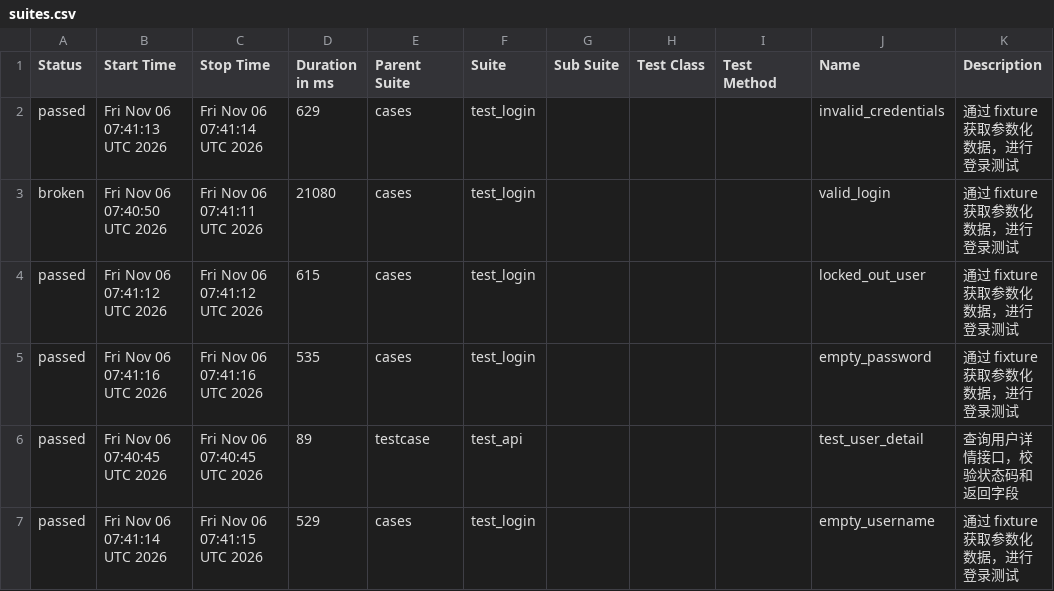
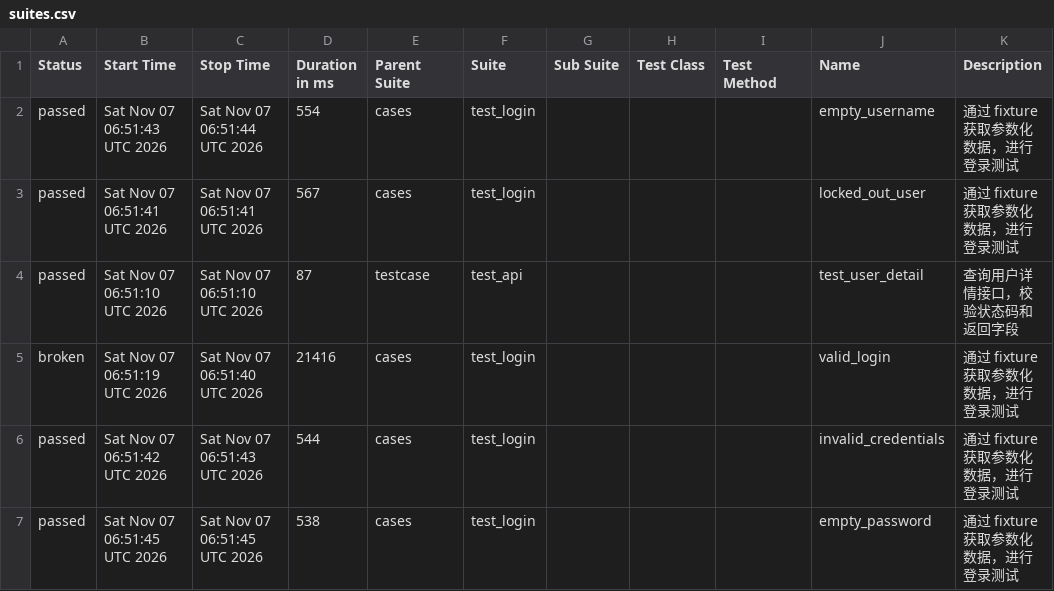
Before and after one commit to Emily8801/my-automation-project, a CSV file: data/suites.csv, drawn as a sheet.

```diff
--- a/data/suites.csv
+++ b/data/suites.csv
@@ -1,7 +1,7 @@
 "Status","Start Time","Stop Time","Duration in ms","Parent Suite","Suite","Sub Suite","Test Class","Test Method","Name","Description"
-"passed","Fri Nov 06 07:41:13 UTC 2026","Fri Nov 06 07:41:14 UTC 2026","629","cases","test_login","","","","invalid_credentials","通过 fixture 获取参数化数据，进行登录测试"
-"broken","Fri Nov 06 07:40:50 UTC 2026","Fri Nov 06 07:41:11 UTC 2026","21080","cases","test_login","","","","valid_login","通过 fixture 获取参数化数据，进行登录测试"
-"passed","Fri Nov 06 07:41:12 UTC 2026","Fri Nov 06 07:41:12 UTC 2026","615","cases","test_login","","","","locked_out_user","通过 fixture 获取参数化数据，进行登录测试"
-"passed","Fri Nov 06 07:41:16 UTC 2026","Fri Nov 06 07:41:16 UTC 2026","535","cases","test_login","","","","empty_password","通过 fixture 获取参数化数据，进行登录测试"
-"passed","Fri Nov 06 07:40:45 UTC 2026","Fri Nov 06 07:40:45 UTC 2026","89","testcase","test_api","","","","test_user_detail","查询用户详情接口，校验状态码和返回字段"
-"passed","Fri Nov 06 07:41:14 UTC 2026","Fri Nov 06 07:41:15 UTC 2026","529","cases","test_login","","","","empty_username","通过 fixture 获取参数化数据，进行登录测试"
+"passed","Sat Nov 07 06:51:43 UTC 2026","Sat Nov 07 06:51:44 UTC 2026","554","cases","test_login","","","","empty_username","通过 fixture 获取参数化数据，进行登录测试"
+"passed","Sat Nov 07 06:51:41 UTC 2026","Sat Nov 07 06:51:41 UTC 2026","567","cases","test_login","","","","locked_out_user","通过 fixture 获取参数化数据，进行登录测试"
+"passed","Sat Nov 07 06:51:10 UTC 2026","Sat Nov 07 06:51:10 UTC 2026","87","testcase","test_api","","","","test_user_detail","查询用户详情接口，校验状态码和返回字段"
+"broken","Sat Nov 07 06:51:19 UTC 2026","Sat Nov 07 06:51:40 UTC 2026","21416","cases","test_login","","","","valid_login","通过 fixture 获取参数化数据，进行登录测试"
+"passed","Sat Nov 07 06:51:42 UTC 2026","Sat Nov 07 06:51:43 UTC 2026","544","cases","test_login","","","","invalid_credentials","通过 fixture 获取参数化数据，进行登录测试"
+"passed","Sat Nov 07 06:51:45 UTC 2026","Sat Nov 07 06:51:45 UTC 2026","538","cases","test_login","","","","empty_password","通过 fixture 获取参数化数据，进行登录测试"
```
Also changed, not shown: 38 other files.
